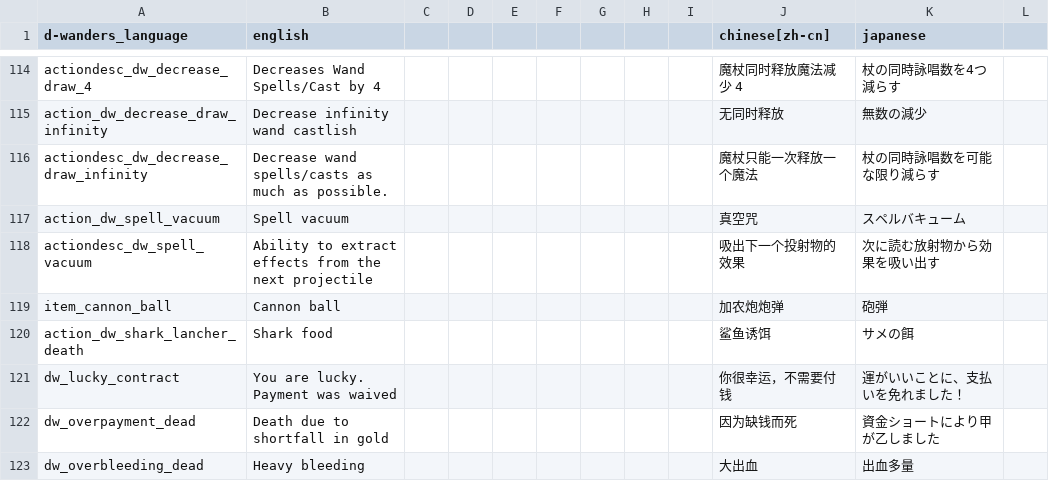
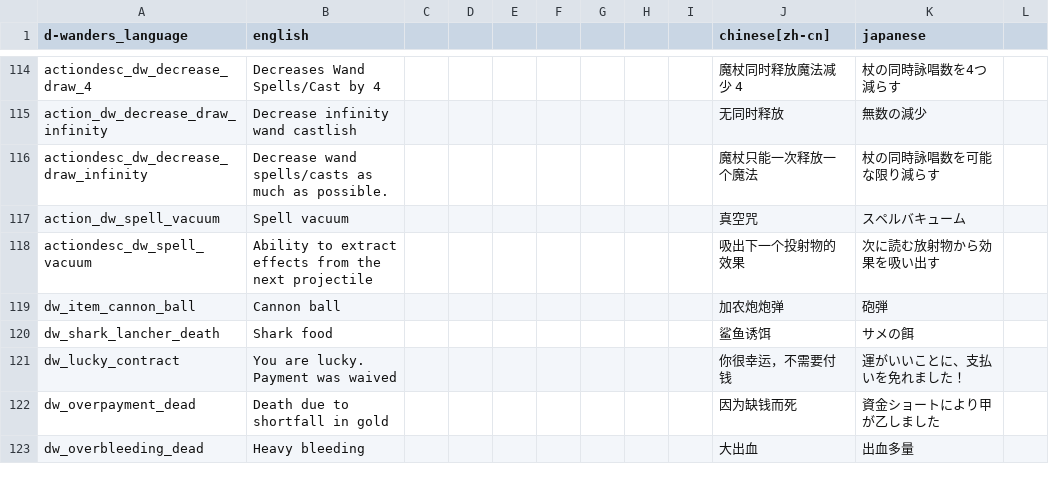
Before and after one commit to den3606/d-wonders, a CSV file: files/translations/common.csv, drawn as a sheet; only a part is shown, gaps mark what is left out.

```diff
--- a/files/translations/common.csv
+++ b/files/translations/common.csv
@@ -118,4 +118,4 @@ action_dw_spell_vacuum,Spell vacuum,,,,,,,,真空咒,スペルバキューム,,,
 actiondesc_dw_spell_vacuum,Ability to extract effects from the next projectile,,,,,,,,吸出下一个投射物的效果,次に読む放射物から効果を吸い出す,,,,,
-item_cannon_ball,Cannon ball,,,,,,,,加农炮炮弹,砲弾,,,,,
-action_dw_shark_lancher_death,Shark food,,,,,,,,鲨鱼诱饵,サメの餌,,,,,
+dw_item_cannon_ball,Cannon ball,,,,,,,,加农炮炮弹,砲弾,,,,,
+dw_shark_lancher_death,Shark food,,,,,,,,鲨鱼诱饵,サメの餌,,,,,
 dw_lucky_contract,"You are lucky. Payment was waived",,,,,,,,"你很幸运，不需要付钱",運がいいことに、支払いを免れました！,,,,,
```
Also changed, not shown: 2 other files.
